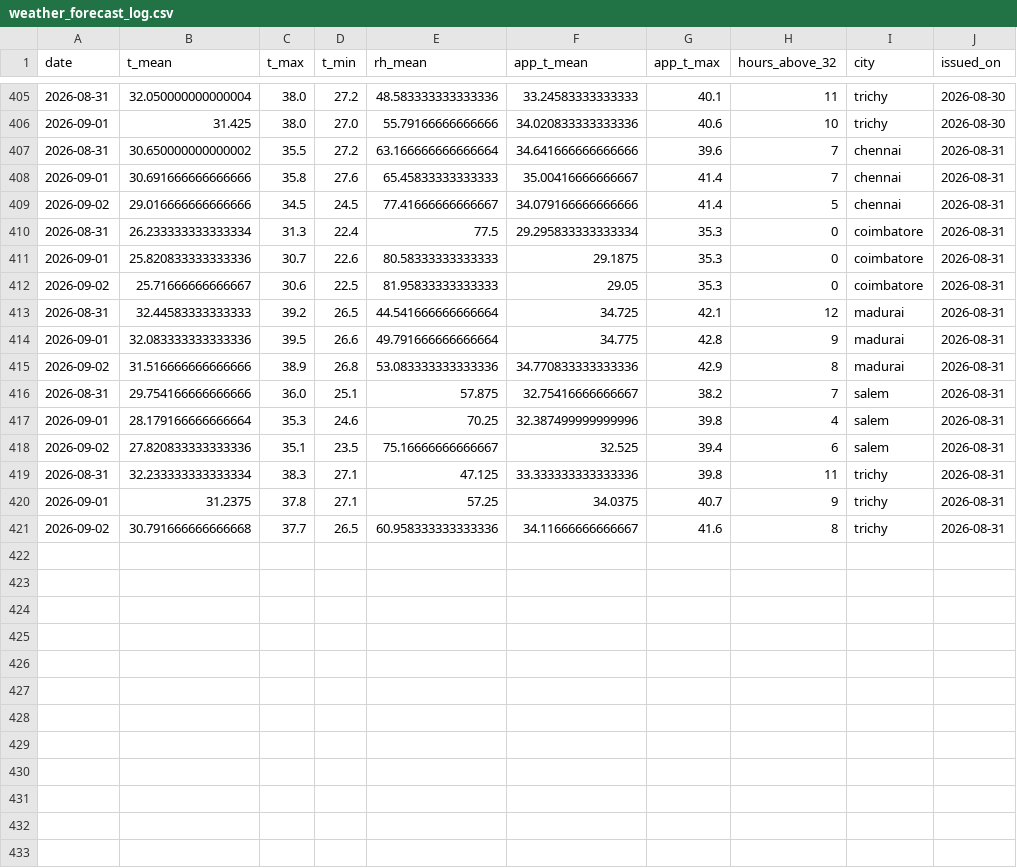
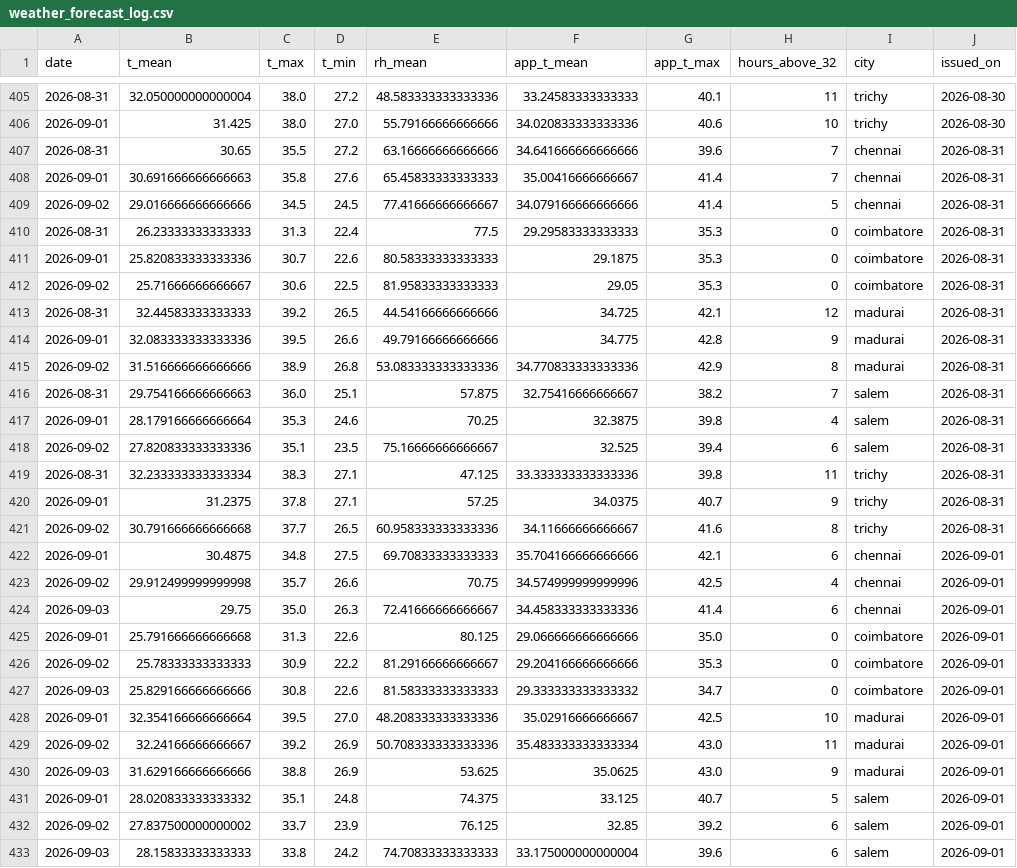
Before and after one commit to gkavin2527/tn-peak-demand-dataset, a CSV file: data/weather_forecast_log.csv, drawn as a sheet; only a part is shown, gaps mark what is left out; the diff covers the shown part only.

```diff
--- a/data/weather_forecast_log.csv
+++ b/data/weather_forecast_log.csv
@@ -406,13 +406,13 @@ date,t_mean,t_max,t_min,rh_mean,app_t_mean,app_t_max,hours_above_32,city,issued_
 2026-09-01,31.425,38.0,27.0,55.79166666666666,34.020833333333336,40.6,10,trichy,2026-08-30
-2026-08-31,30.650000000000002,35.5,27.2,63.166666666666664,34.641666666666666,39.6,7,chennai,2026-08-31
-2026-09-01,30.691666666666666,35.8,27.6,65.45833333333333,35.00416666666667,41.4,7,chennai,2026-08-31
+2026-08-31,30.65,35.5,27.2,63.16666666666666,34.641666666666666,39.6,7,chennai,2026-08-31
+2026-09-01,30.691666666666663,35.8,27.6,65.45833333333333,35.00416666666667,41.4,7,chennai,2026-08-31
 2026-09-02,29.016666666666666,34.5,24.5,77.41666666666667,34.079166666666666,41.4,5,chennai,2026-08-31
-2026-08-31,26.233333333333334,31.3,22.4,77.5,29.295833333333334,35.3,0,coimbatore,2026-08-31
+2026-08-31,26.23333333333333,31.3,22.4,77.5,29.29583333333333,35.3,0,coimbatore,2026-08-31
 2026-09-01,25.820833333333336,30.7,22.6,80.58333333333333,29.1875,35.3,0,coimbatore,2026-08-31
 2026-09-02,25.71666666666667,30.6,22.5,81.95833333333333,29.05,35.3,0,coimbatore,2026-08-31
-2026-08-31,32.44583333333333,39.2,26.5,44.541666666666664,34.725,42.1,12,madurai,2026-08-31
-2026-09-01,32.083333333333336,39.5,26.6,49.791666666666664,34.775,42.8,9,madurai,2026-08-31
+2026-08-31,32.44583333333333,39.2,26.5,44.54166666666666,34.725,42.1,12,madurai,2026-08-31
+2026-09-01,32.083333333333336,39.5,26.6,49.79166666666666,34.775,42.8,9,madurai,2026-08-31
 2026-09-02,31.516666666666666,38.9,26.8,53.083333333333336,34.770833333333336,42.9,8,madurai,2026-08-31
-2026-08-31,29.754166666666666,36.0,25.1,57.875,32.75416666666667,38.2,7,salem,2026-08-31
-2026-09-01,28.179166666666664,35.3,24.6,70.25,32.387499999999996,39.8,4,salem,2026-08-31
+2026-08-31,29.754166666666663,36.0,25.1,57.875,32.75416666666667,38.2,7,salem,2026-08-31
+2026-09-01,28.179166666666664,35.3,24.6,70.25,32.3875,39.8,4,salem,2026-08-31
 2026-09-02,27.820833333333336,35.1,23.5,75.16666666666667,32.525,39.4,6,salem,2026-08-31
@@ -421 +421,13 @@ date,t_mean,t_max,t_min,rh_mean,app_t_mean,app_t_max,hours_above_32,city,issued_
 2026-09-02,30.791666666666668,37.7,26.5,60.958333333333336,34.11666666666667,41.6,8,trichy,2026-08-31
+2026-09-01,30.4875,34.8,27.5,69.70833333333333,35.704166666666666,42.1,6,chennai,2026-09-01
+2026-09-02,29.912499999999998,35.7,26.6,70.75,34.574999999999996,42.5,4,chennai,2026-09-01
+2026-09-03,29.75,35.0,26.3,72.41666666666667,34.458333333333336,41.4,6,chennai,2026-09-01
+2026-09-01,25.791666666666668,31.3,22.6,80.125,29.066666666666666,35.0,0,coimbatore,2026-09-01
+2026-09-02,25.78333333333333,30.9,22.2,81.29166666666667,29.204166666666666,35.3,0,coimbatore,2026-09-01
+2026-09-03,25.829166666666666,30.8,22.6,81.58333333333333,29.333333333333332,34.7,0,coimbatore,2026-09-01
+2026-09-01,32.354166666666664,39.5,27.0,48.208333333333336,35.02916666666667,42.5,10,madurai,2026-09-01
+2026-09-02,32.24166666666667,39.2,26.9,50.708333333333336,35.483333333333334,43.0,11,madurai,2026-09-01
+2026-09-03,31.629166666666666,38.8,26.9,53.625,35.0625,43.0,9,madurai,2026-09-01
+2026-09-01,28.020833333333332,35.1,24.8,74.375,33.125,40.7,5,salem,2026-09-01
+2026-09-02,27.837500000000002,33.7,23.9,76.125,32.85,39.2,6,salem,2026-09-01
+2026-09-03,28.15833333333333,33.8,24.2,74.70833333333333,33.175000000000004,39.6,6,salem,2026-09-01
```
Also changed, not shown: 3 added rows elsewhere in this file, 3 other files.
